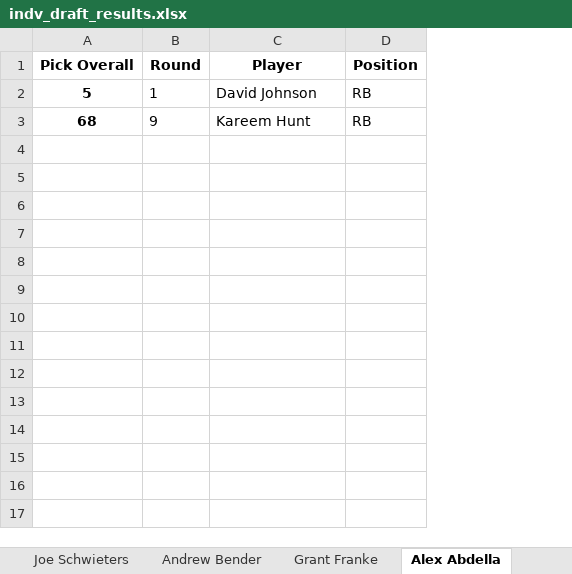
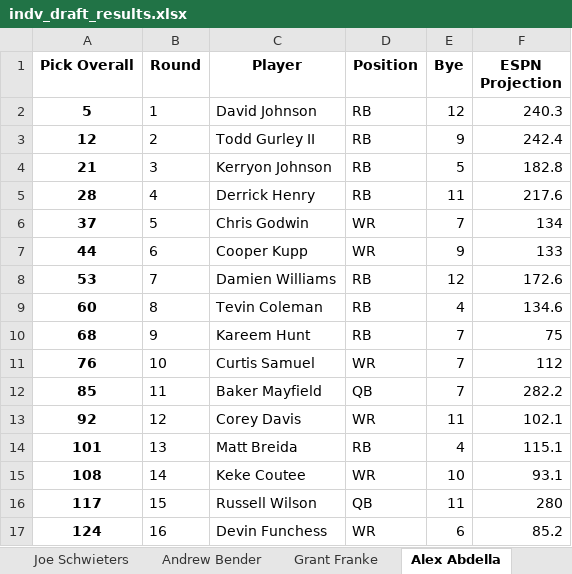
Before and after one commit to benderas7/sjp-ff, an Excel workbook: 2019/indv_draft_results.xlsx, sheet Alex Abdella, drawn as a sheet; values as stored, in another font and other column widths than the file's, no borders; the diff names each change by its address in the sheet, - before the commit and + after, or states it on an @@ line.

Commit message:
Create autodraft option and add byes and ESPN projections to draft histories and depth charts

```diff
--- a/2019/indv_draft_results.xlsx (sheet Alex Abdella)
+++ b/2019/indv_draft_results.xlsx (sheet Alex Abdella)
+column E (Bye), row 2: 12; row 10: 7
+column F (ESPN Projection), row 2: 240.3; row 10: 75
+row 3: 12 | 2 | Todd Gurley II | RB | 9 | 242.4
+row 4: 21 | 3 | Kerryon Johnson | RB | 5 | 182.8
+row 5: 28 | 4 | Derrick Henry | RB | 11 | 217.6
+row 6: 37 | 5 | Chris Godwin | WR | 7 | 134
+row 7: 44 | 6 | Cooper Kupp | WR | 9 | 133
+row 8: 53 | 7 | Damien Williams | RB | 12 | 172.6
+row 9: 60 | 8 | Tevin Coleman | RB | 4 | 134.6
+row 11: 76 | 10 | Curtis Samuel | WR | 7 | 112
+row 12: 85 | 11 | Baker Mayfield | QB | 7 | 282.2
+row 13: 92 | 12 | Corey Davis | WR | 11 | 102.1
+row 14: 101 | 13 | Matt Breida | RB | 4 | 115.1
+row 15: 108 | 14 | Keke Coutee | WR | 10 | 93.1
+row 16: 117 | 15 | Russell Wilson | QB | 11 | 280
+row 17: 124 | 16 | Devin Funchess | WR | 6 | 85.2
```
Also changed, not shown: sheet Grant Franke, sheet Andrew Bender, sheet Joe Schwieters, sheet Max Abdella, sheet Owen Johnson, sheet Andrew McGee, 1 more sheet, 2019/draft_results.xlsx, depth_chart_blank.xlsx, 4 other files.
